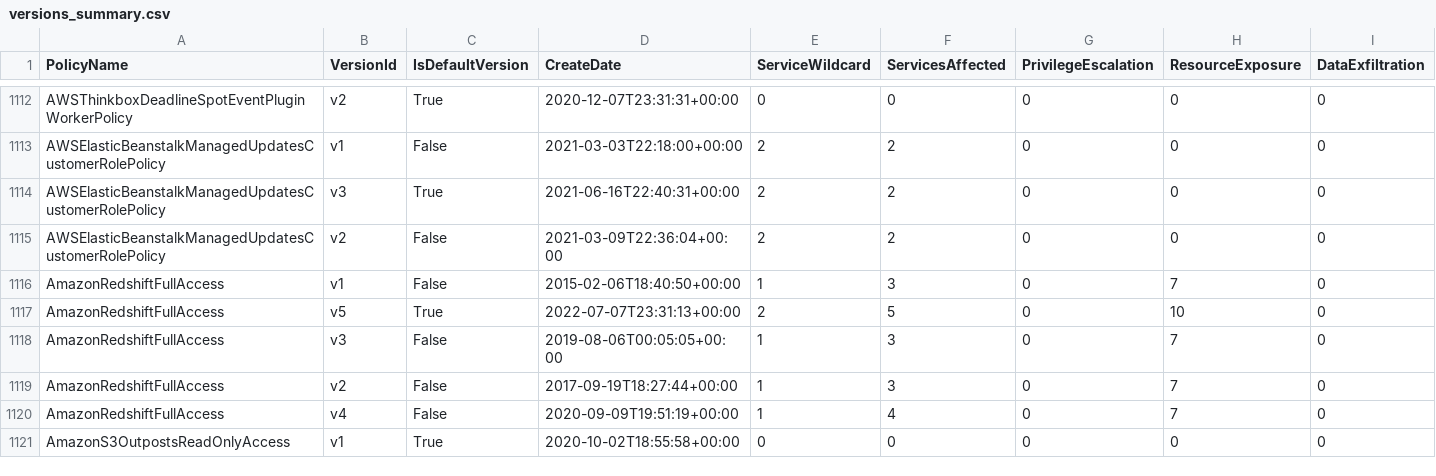
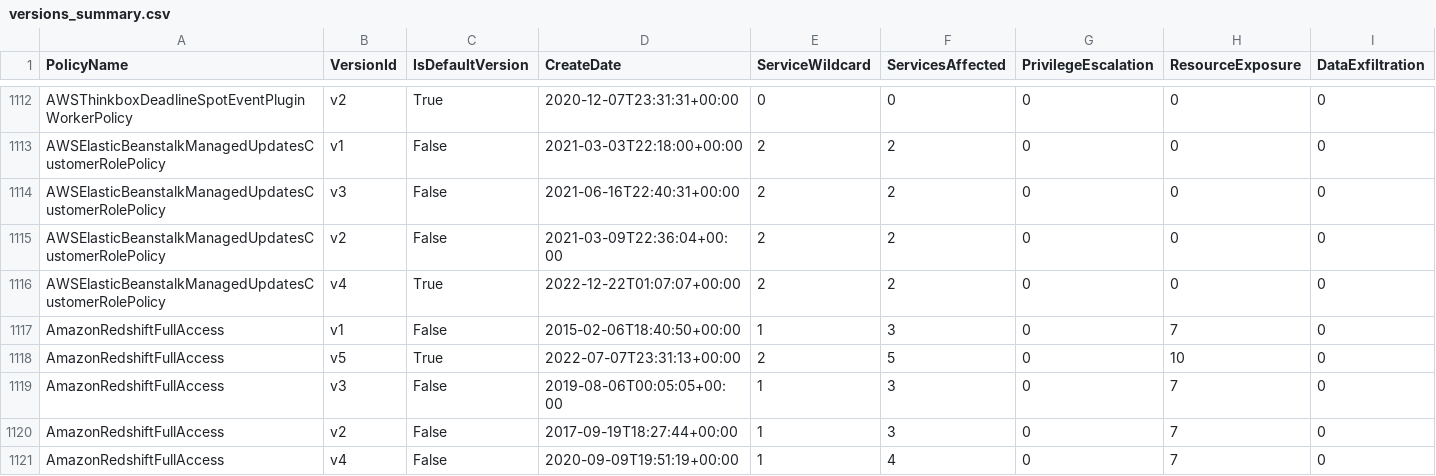
Before and after one commit to tenchi-security/camp, a CSV file: versions_summary.csv, drawn as a sheet; only a part is shown, gaps mark what is left out; the shorter side is filled out with more unchanged rows; rows hold the shown columns only; the diff names each change by its address in the sheet, - before the commit and + after, or states it on an @@ line.

```diff
--- a/versions_summary.csv
+++ b/versions_summary.csv
-C1114 (IsDefaultVersion): True
+C1114 (IsDefaultVersion): False
+row 1116: AWSElasticBeanstalkManagedUpdatesCustomerRolePolicy | v4 | True | 2022-12-22T01:07:07+00:00 | 2 | 2 | 0 | 0 | 0
```
Also changed, not shown: 5 other files.
